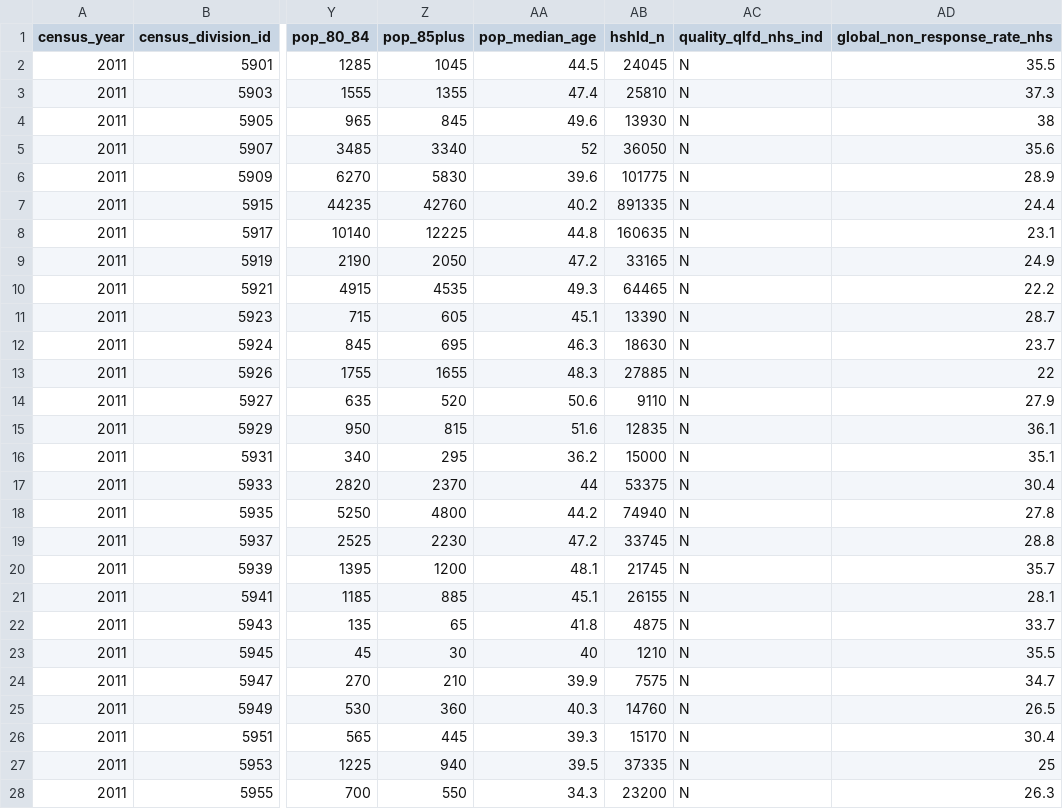
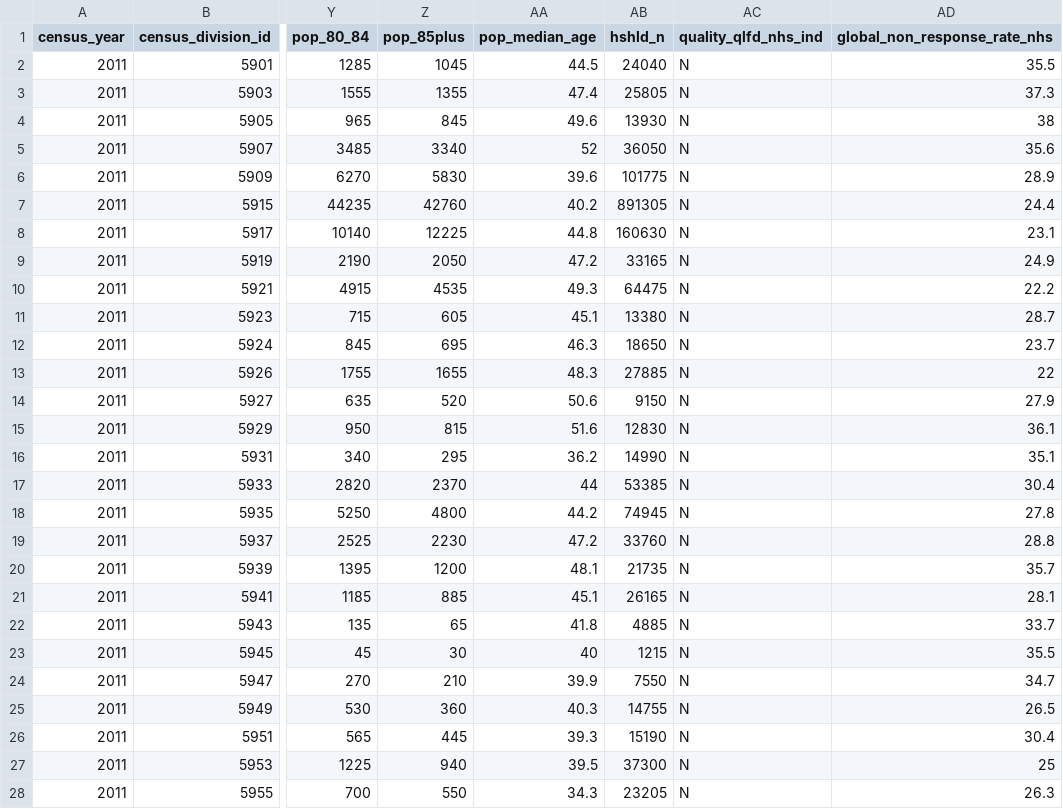
Before and after one commit to smnorris/mit_onetool_data, a CSV file: DemographicsLabour/econ_whse_demographics_labour_cd_bc.csv, drawn as a sheet; only a part is shown, gaps mark what is left out; the diff covers the shown part only; the diff names each change by its address in the sheet, - before the commit and + after, or states it on an @@ line.

```diff
--- a/DemographicsLabour/econ_whse_demographics_labour_cd_bc.csv
+++ b/DemographicsLabour/econ_whse_demographics_labour_cd_bc.csv
-AB2 (hshld_n): 24045
+AB2 (hshld_n): 24040
-AB3 (hshld_n): 25810
+AB3 (hshld_n): 25805
-AB7 (hshld_n): 891335
+AB7 (hshld_n): 891305
-AB8 (hshld_n): 160635
+AB8 (hshld_n): 160630
-AB10 (hshld_n): 64465
+AB10 (hshld_n): 64475
-AB11 (hshld_n): 13390
+AB11 (hshld_n): 13380
-AB12 (hshld_n): 18630
+AB12 (hshld_n): 18650
-AB14 (hshld_n): 9110
+AB14 (hshld_n): 9150
-AB15 (hshld_n): 12835
+AB15 (hshld_n): 12830
-AB16 (hshld_n): 15000
+AB16 (hshld_n): 14990
-AB17 (hshld_n): 53375
+AB17 (hshld_n): 53385
-AB18 (hshld_n): 74940
+AB18 (hshld_n): 74945
-AB19 (hshld_n): 33745
+AB19 (hshld_n): 33760
-AB20 (hshld_n): 21745
+AB20 (hshld_n): 21735
-AB21 (hshld_n): 26155
+AB21 (hshld_n): 26165
-AB22 (hshld_n): 4875
+AB22 (hshld_n): 4885
-AB23 (hshld_n): 1210
+AB23 (hshld_n): 1215
-AB24 (hshld_n): 7575
+AB24 (hshld_n): 7550
-AB25 (hshld_n): 14760
+AB25 (hshld_n): 14755
-AB26 (hshld_n): 15170
+AB26 (hshld_n): 15190
-AB27 (hshld_n): 37335
+AB27 (hshld_n): 37300
-AB28 (hshld_n): 23200
+AB28 (hshld_n): 23205
```
Also changed, not shown: 2 edited cells elsewhere in this file, DemographicsLabour/src/DataDictionary.csv, 1 other file.
